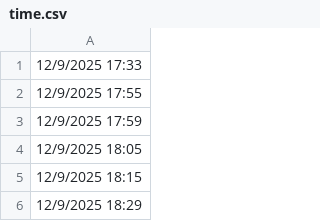
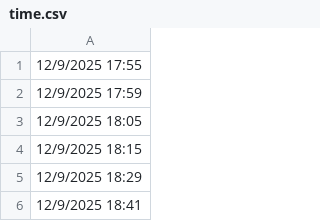
Before and after one commit to lethanhtannhat/nguyenhoangmy10122025, a CSV file: time.csv, drawn as a sheet; only a part is shown; the shorter side is filled out with more unchanged rows; the diff names each change by its address in the sheet, - before the commit and + after, or states it on an @@ line.

```diff
--- a/time.csv
+++ b/time.csv
-row 1: 12/9/2025 17:33
```
Also changed, not shown: 1 other file.
